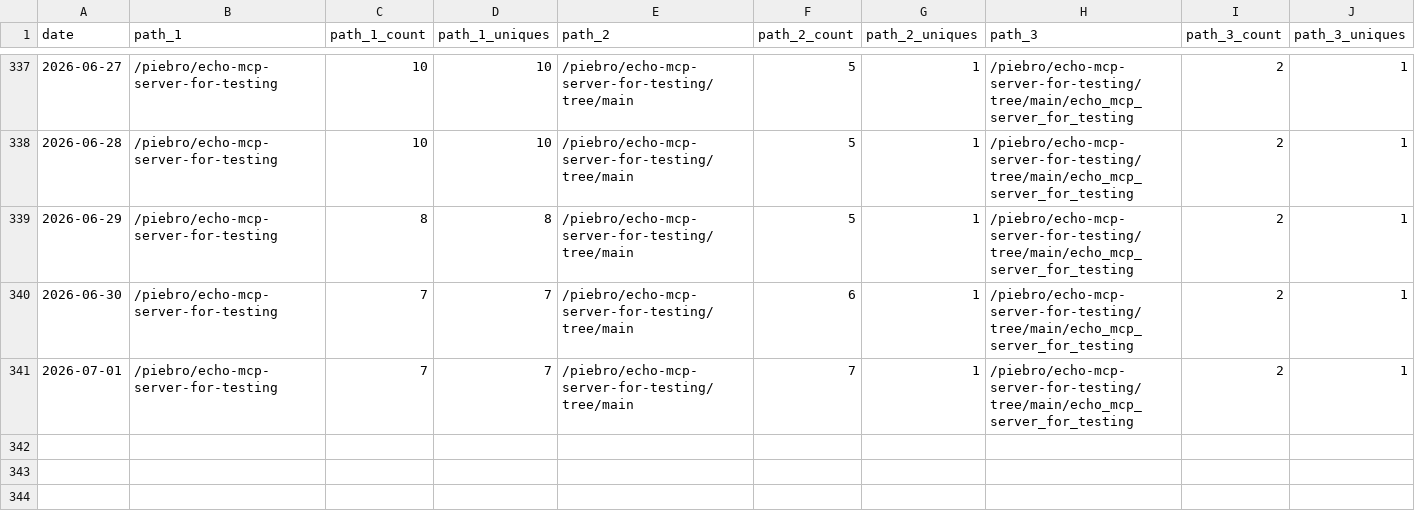
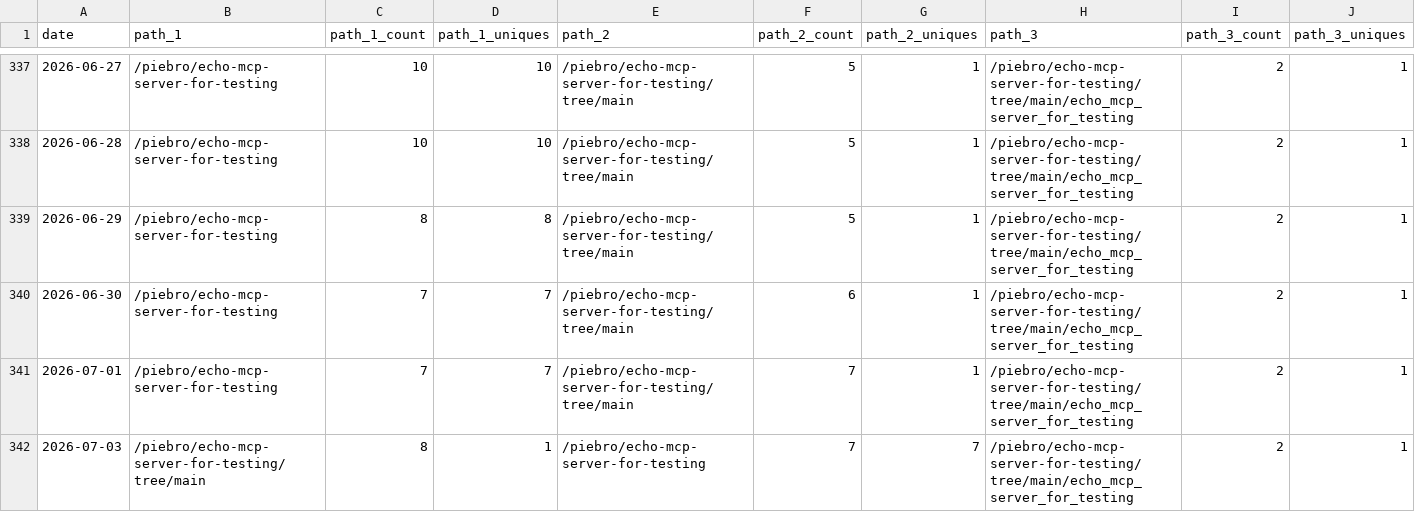
Before and after one commit to piebro/github-repo-traffic-stats, a CSV file: data/github_paths/echo-mcp-server-for-testing.csv, drawn as a sheet; only a part is shown, gaps mark what is left out; rows hold the shown columns only; the diff names each change by its address in the sheet, - before the commit and + after, or states it on an @@ line.

```diff
--- a/data/github_paths/echo-mcp-server-for-testing.csv
+++ b/data/github_paths/echo-mcp-server-for-testing.csv
+row 342: 2026-07-03 | /piebro/echo-mcp-server-for-testing/tree/main | 8 | 1 | /piebro/echo-mcp-server-for-testing | 7 | 7 | /piebro/echo-mcp-server-for-testing/tree/main/echo_mcp_server_for_testing | 2 | 1
```
Also changed, not shown: data/github_paths/deutsche-bahn-data.csv, data/github_paths/factorio-blueprint-visualizer.csv, 39 other files.
